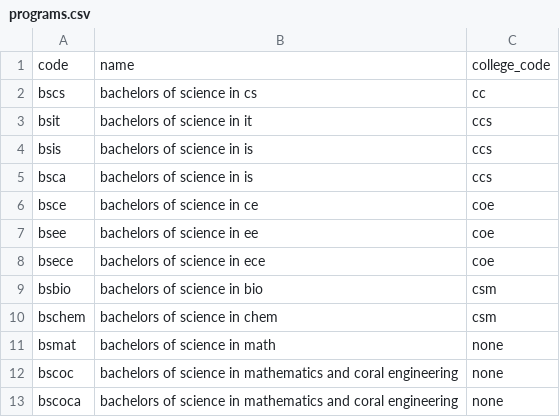
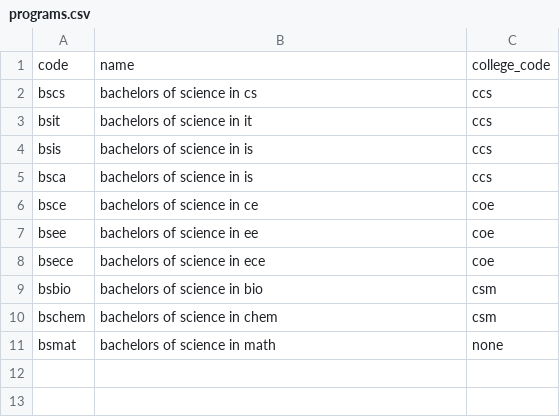
Before and after one commit to JoshuaRdh/ccc151, a CSV file: data/programs.csv, drawn as a sheet.

```diff
--- a/data/programs.csv
+++ b/data/programs.csv
@@ -1,3 +1,3 @@
 code,name,college_code
-bscs,bachelors of science in cs,cc
+bscs,bachelors of science in cs,ccs
 bsit,bachelors of science in it,ccs
@@ -11,3 +11 @@ bschem,bachelors of science in chem,csm
 bsmat,bachelors of science in math,none
-bscoc,bachelors of science in mathematics and coral engineering,none
-bscoca,bachelors of science in mathematics and coral engineering,none
```
Also changed, not shown: data/students.csv, 21 other files.
